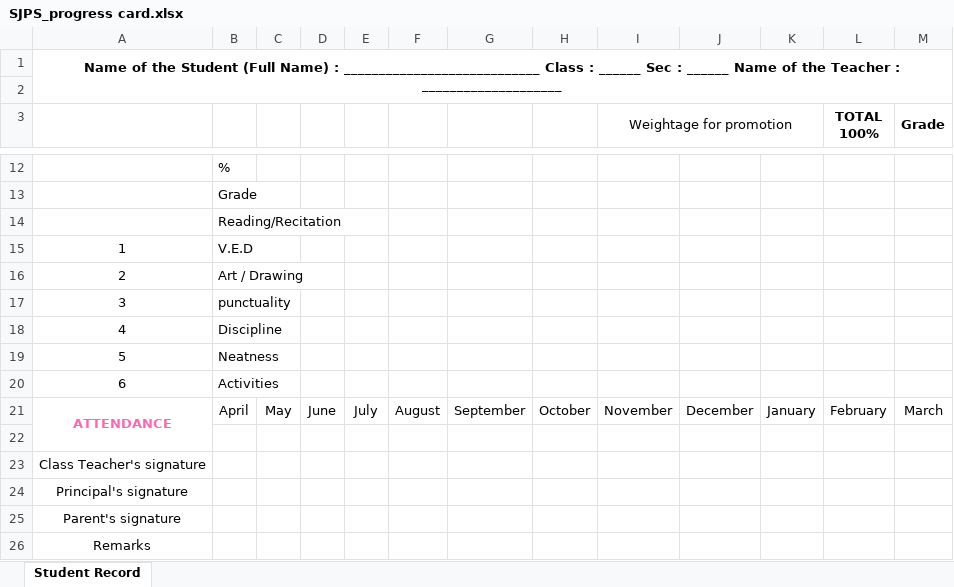
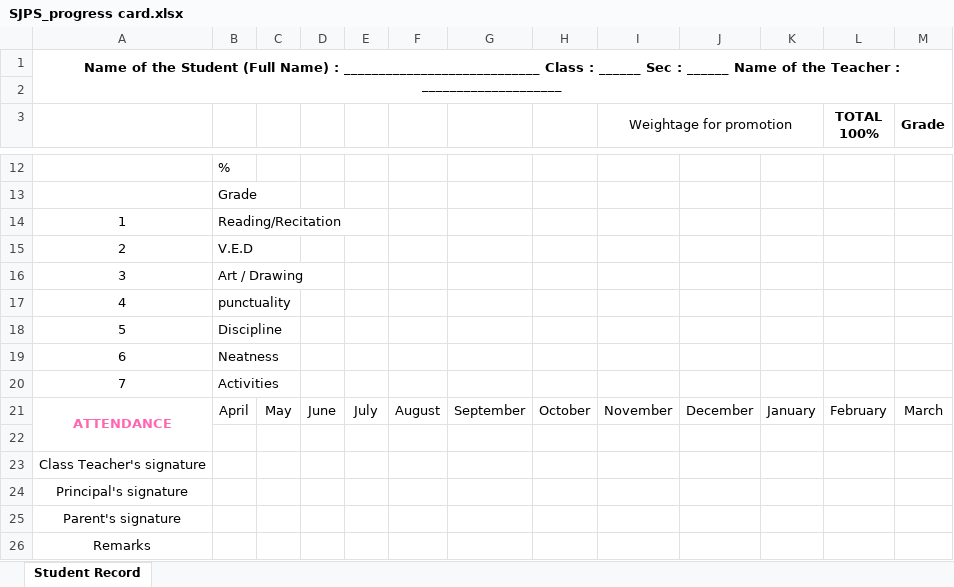
Before and after one commit to ASRITH1239/SJPS_PROGRESS_CARD, an Excel workbook: SJPS_progress card.xlsx, sheet Student Record, drawn as a sheet; only a part is shown, gaps mark what is left out; values as stored, in another font and other column widths than the file's, no borders; charts and pictures not drawn; removed rows and columns are numbered as before the commit, all else as after; the diff names each change by its address in the sheet, - before the commit and + after, or states it on an @@ line.

Commit message:
chore: update SJPS progress card template data

```diff
--- a/SJPS_progress card.xlsx (sheet Student Record)
+++ b/SJPS_progress card.xlsx (sheet Student Record)
-row 14:  | Reading/Recitation
-B14: V.E.D
+B14: Reading/Recitation
-B15: Art / Drawing
+B15: V.E.D
-B16: punctuality
+B16: Art / Drawing
-B17: Discipline
+B17: punctuality
-B18: Neatness
+B18: Discipline
-B19: Activities
+B19: Neatness
+row 20: 7 | Activities
```
